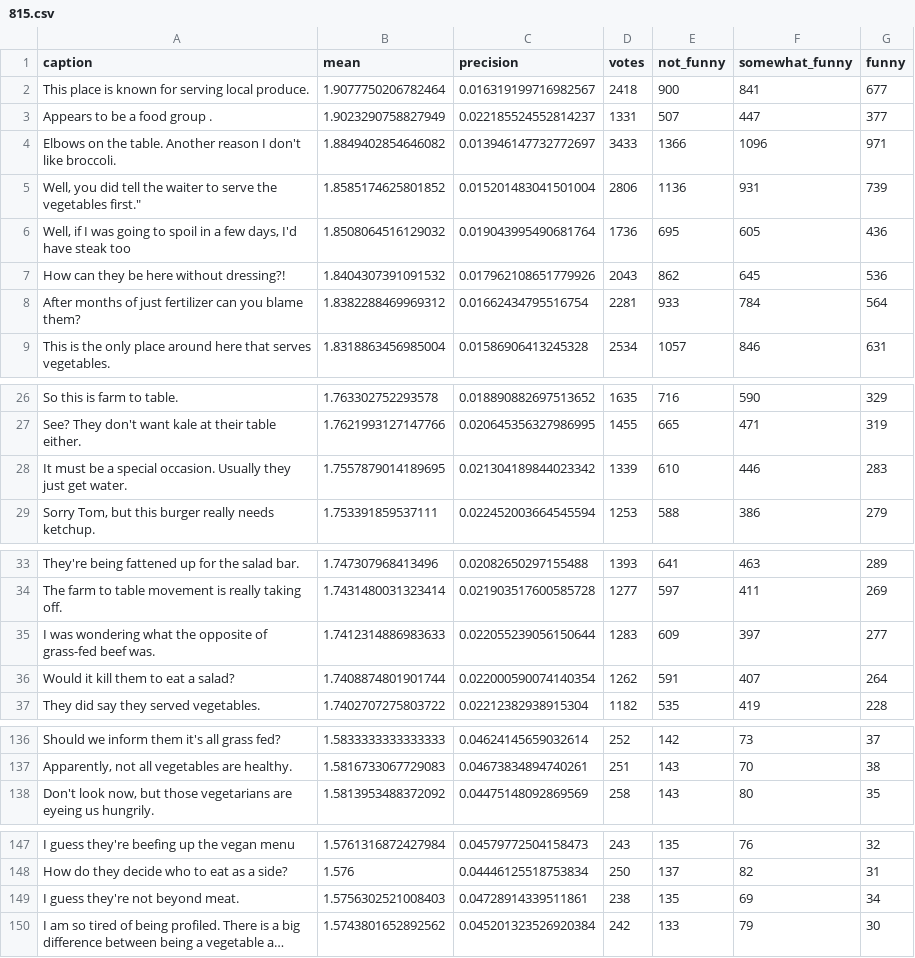
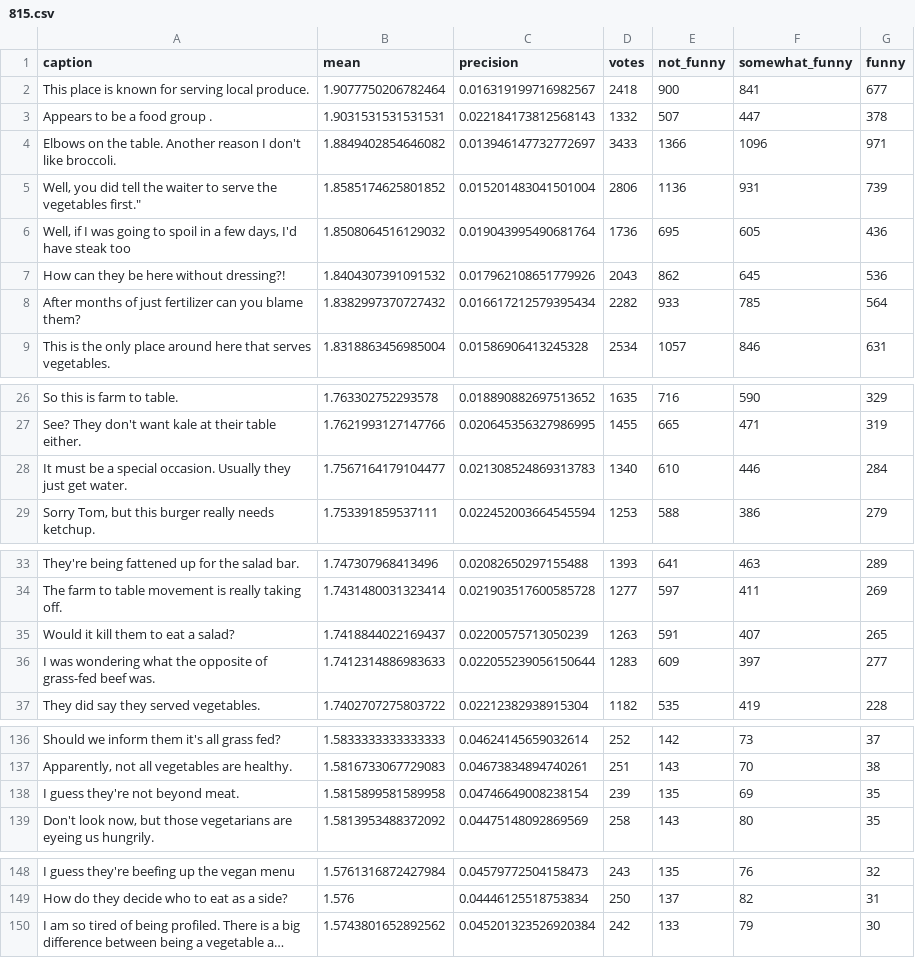
Before and after one commit to nextml/caption-contest-data, a CSV file: summaries/815.csv, drawn as a sheet; only a part is shown, gaps mark what is left out; long unchanged cells end in …; removed rows and columns are numbered as before the commit, all else as after; the diff covers the shown part only; the diff names each change by its address in the sheet, - before the commit and + after, or states it on an @@ line.

```diff
--- a/summaries/815.csv
+++ b/summaries/815.csv
-B3 (mean): 1.9023290758827949
+B3 (mean): 1.9031531531531531
-C3 (precision): 0.022185524552814237
+C3 (precision): 0.022184173812568143
-D3 (votes): 1331
+D3 (votes): 1332
-G3 (funny): 377
+G3 (funny): 378
-B8 (mean): 1.8382288469969312
+B8 (mean): 1.8382997370727432
-C8 (precision): 0.01662434795516754
+C8 (precision): 0.016617212579395434
-D8 (votes): 2281
+D8 (votes): 2282
-F8 (somewhat_funny): 784
+F8 (somewhat_funny): 785
-B28 (mean): 1.7557879014189695
+B28 (mean): 1.7567164179104477
-C28 (precision): 0.021304189844023342
+C28 (precision): 0.021308524869313783
-D28 (votes): 1339
+D28 (votes): 1340
-G28 (funny): 283
+G28 (funny): 284
+row 35: Would it kill them to eat a salad? | 1.7418844022169437 | 0.02200575713050239 | 1263 | 591 | 407 | 265
-row 36: Would it kill them to eat a salad? | 1.7408874801901744 | 0.022000590074140354 | 1262 | 591 | 407 | 264
+row 138: I guess they're not beyond meat. | 1.5815899581589958 | 0.04746649008238154 | 239 | 135 | 69 | 35
-row 149: I guess they're not beyond meat. | 1.5756302521008403 | 0.04728914339511861 | 238 | 135 | 69 | 34
```
Also changed, not shown: 4 edited cells elsewhere in this file, summaries/816.csv, 7 other files.
